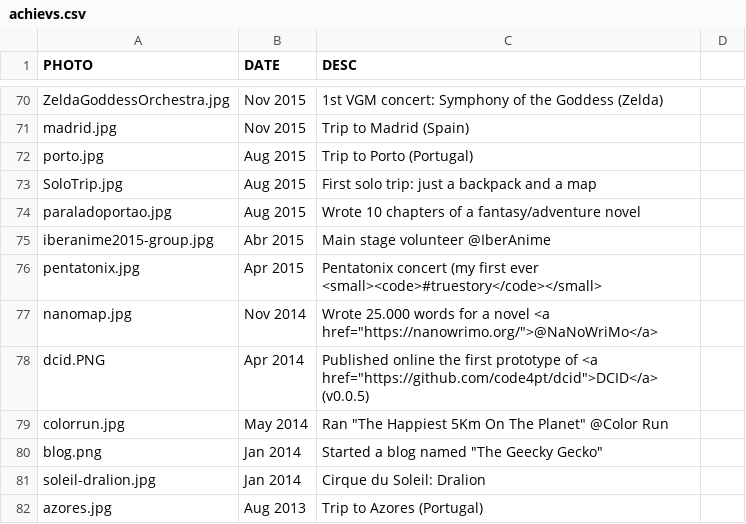
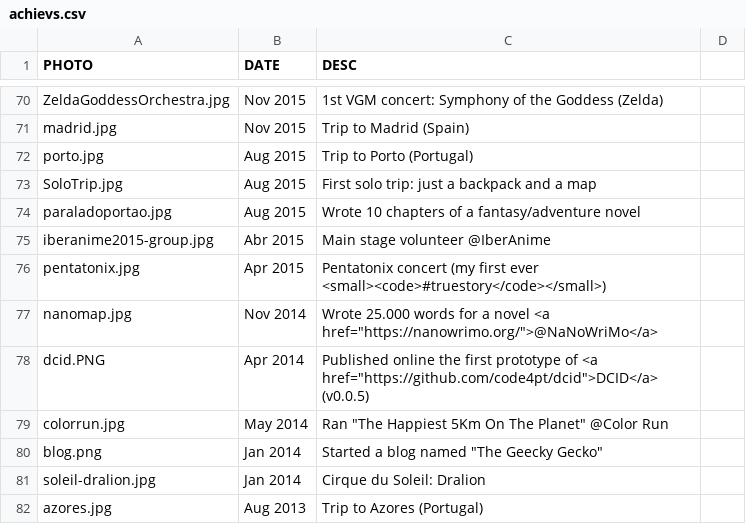
Before and after one commit to dialex/DiogoNunesCom, a CSV file: assets/achiev-generator/achievs.csv, drawn as a sheet; only a part is shown, gaps mark what is left out.

Commit message:
fix: typo

```diff
--- a/assets/achiev-generator/achievs.csv
+++ b/assets/achiev-generator/achievs.csv
@@ -75,3 +75,3 @@ paraladoportao.jpg,Aug 2015,Wrote 10 chapters of a fantasy/adventure novel
 iberanime2015-group.jpg,Abr 2015,Main stage volunteer @IberAnime
-pentatonix.jpg,Apr 2015,Pentatonix concert (my first ever <small><code>#truestory</code></small>
+pentatonix.jpg,Apr 2015,Pentatonix concert (my first ever <small><code>#truestory</code></small>)
 nanomap.jpg,Nov 2014,Wrote 25.000 words for a novel <a href="https://nanowrimo.org/">@NaNoWriMo</a>
```
